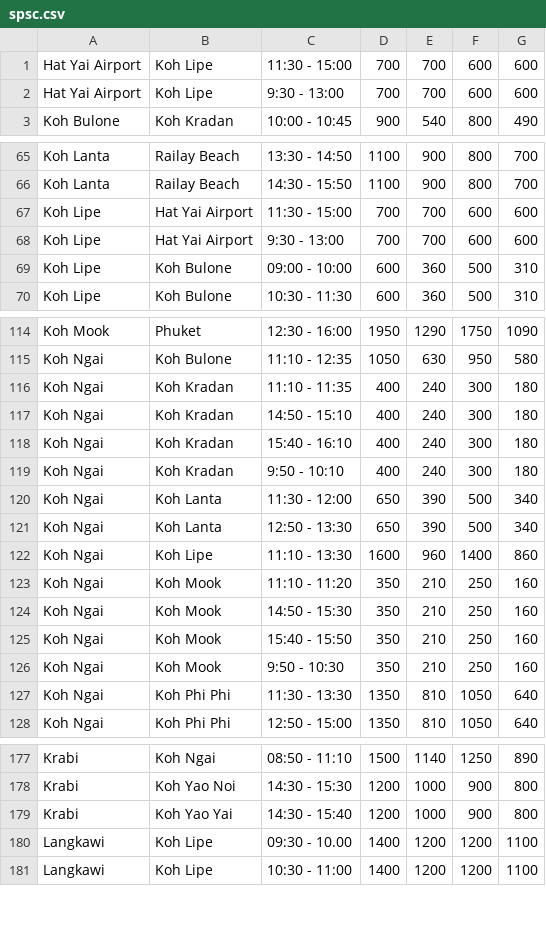
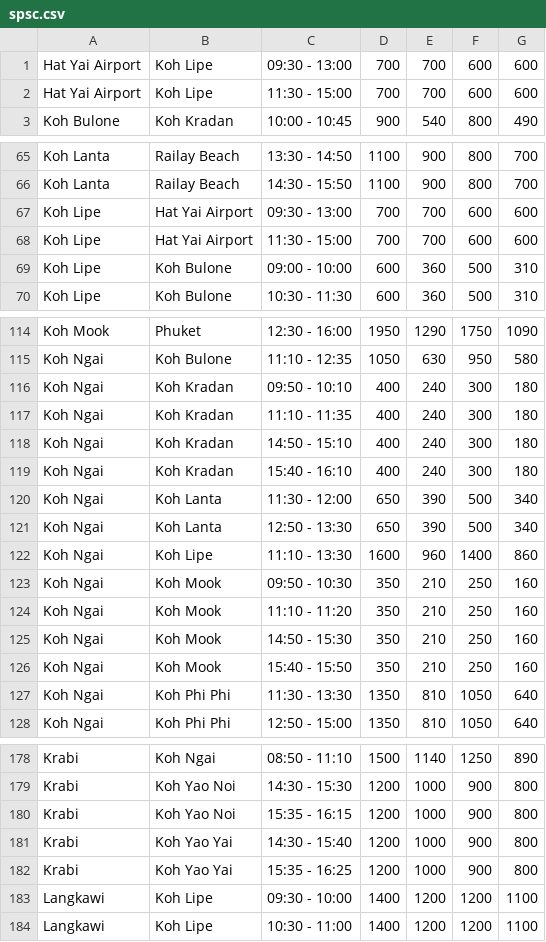
Before and after one commit to tonprince/tripstorekrabi-diff, a CSV file: output/spsc.csv, drawn as a sheet; only a part is shown, gaps mark what is left out; the diff covers the shown part only.

```diff
--- a/output/spsc.csv
+++ b/output/spsc.csv
@@ -1,3 +1,3 @@
+Hat Yai Airport, Koh Lipe, 09:30 - 13:00, 700, 700, 600, 600
 Hat Yai Airport, Koh Lipe, 11:30 - 15:00, 700, 700, 600, 600
-Hat Yai Airport, Koh Lipe, 9:30 - 13:00, 700, 700, 600, 600
 Koh Bulone, Koh Kradan, 10:00 - 10:45, 900, 540, 800, 490
@@ -66,4 +66,4 @@ Koh Lanta, Railay Beach, 13:30 - 14:50, 1100, 900, 800, 700
 Koh Lanta, Railay Beach, 14:30 - 15:50, 1100, 900, 800, 700
+Koh Lipe, Hat Yai Airport, 09:30 - 13:00, 700, 700, 600, 600
 Koh Lipe, Hat Yai Airport, 11:30 - 15:00, 700, 700, 600, 600
-Koh Lipe, Hat Yai Airport, 9:30 - 13:00, 700, 700, 600, 600
 Koh Lipe, Koh Bulone, 09:00 - 10:00, 600, 360, 500, 310
@@ -115,2 +115,3 @@ Koh Mook, Phuket, 12:30 - 16:00, 1950, 1290, 1750, 1090
 Koh Ngai, Koh Bulone, 11:10 - 12:35, 1050, 630, 950, 580
+Koh Ngai, Koh Kradan, 09:50 - 10:10, 400, 240, 300, 180
 Koh Ngai, Koh Kradan, 11:10 - 11:35, 400, 240, 300, 180
@@ -118,3 +119,2 @@ Koh Ngai, Koh Kradan, 14:50 - 15:10, 400, 240, 300, 180
 Koh Ngai, Koh Kradan, 15:40 - 16:10, 400, 240, 300, 180
-Koh Ngai, Koh Kradan, 9:50 - 10:10, 400, 240, 300, 180
 Koh Ngai, Koh Lanta, 11:30 - 12:00, 650, 390, 500, 340
@@ -122,2 +122,3 @@ Koh Ngai, Koh Lanta, 12:50 - 13:30, 650, 390, 500, 340
 Koh Ngai, Koh Lipe, 11:10 - 13:30, 1600, 960, 1400, 860
+Koh Ngai, Koh Mook, 09:50 - 10:30, 350, 210, 250, 160
 Koh Ngai, Koh Mook, 11:10 - 11:20, 350, 210, 250, 160
@@ -125,3 +126,2 @@ Koh Ngai, Koh Mook, 14:50 - 15:30, 350, 210, 250, 160
 Koh Ngai, Koh Mook, 15:40 - 15:50, 350, 210, 250, 160
-Koh Ngai, Koh Mook, 9:50 - 10:30, 350, 210, 250, 160
 Koh Ngai, Koh Phi Phi, 11:30 - 13:30, 1350, 810, 1050, 640
@@ -178,4 +179,6 @@ Krabi, Koh Ngai, 08:50 - 11:10, 1500, 1140, 1250, 890
 Krabi, Koh Yao Noi, 14:30 - 15:30, 1200, 1000, 900, 800
+Krabi, Koh Yao Noi, 15:35 - 16:15, 1200, 1000, 900, 800
 Krabi, Koh Yao Yai, 14:30 - 15:40, 1200, 1000, 900, 800
-Langkawi, Koh Lipe, 09:30 - 10.00, 1400, 1200, 1200, 1100
+Krabi, Koh Yao Yai, 15:35 - 16:25, 1200, 1000, 900, 800
+Langkawi, Koh Lipe, 09:30 - 10:00, 1400, 1200, 1200, 1100
 Langkawi, Koh Lipe, 10:30 - 11:00, 1400, 1200, 1200, 1100
```
Also changed, not shown: 1 added row elsewhere in this file, 2 other files.
